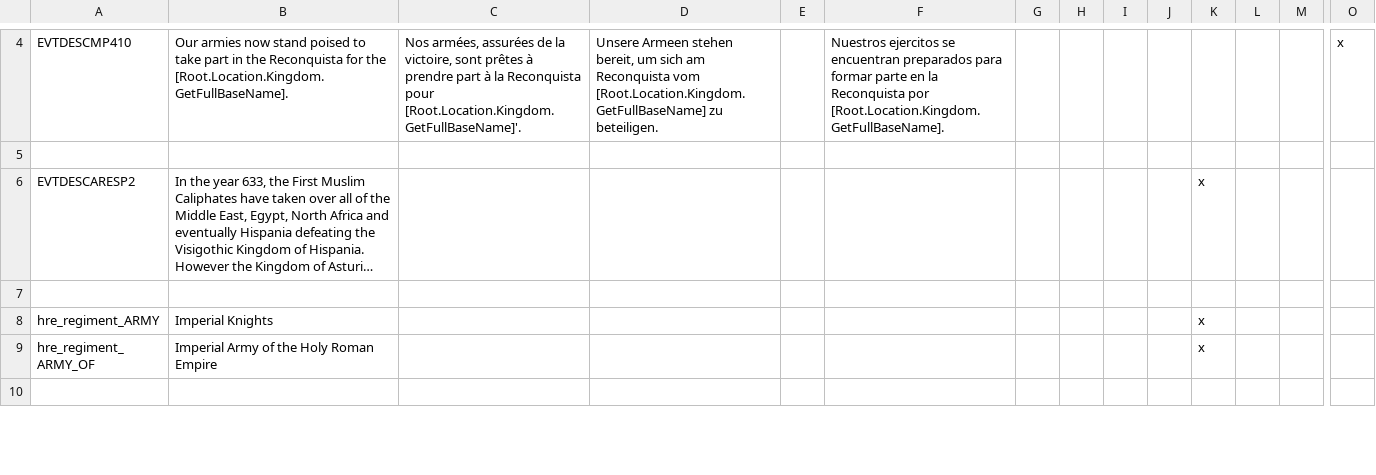
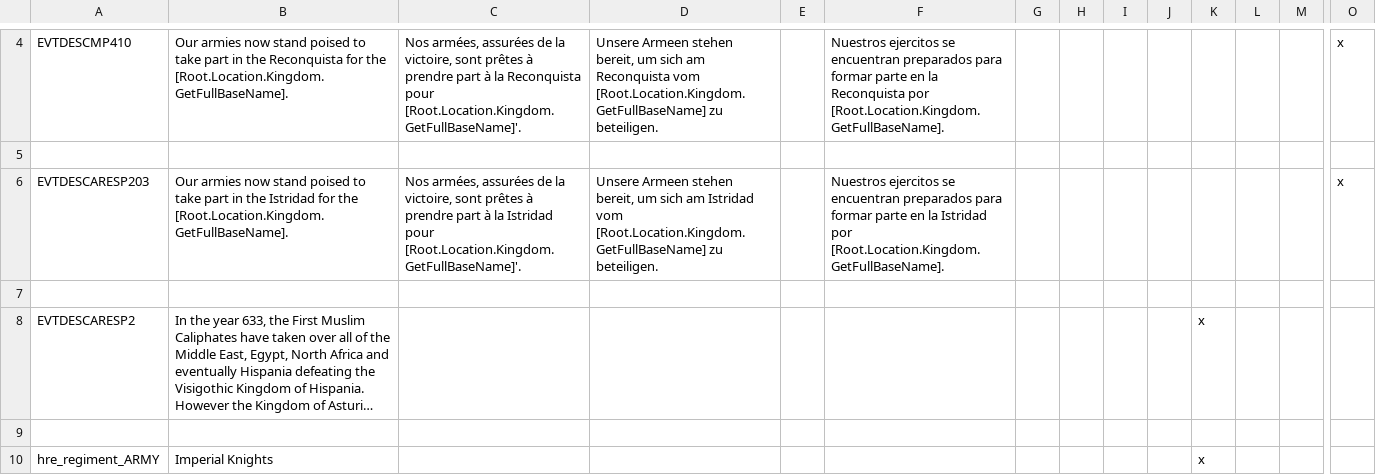
Before and after one commit to Archidemos/extradecisions, a CSV file: localisation/ar_events.csv, drawn as a sheet; only a part is shown, gaps mark what is left out; the shorter side is filled out with more unchanged rows; long unchanged cells end in …; rows hold the shown columns only; the diff names each change by its address in the sheet, - before the commit and + after, or states it on an @@ line.

```diff
--- a/localisation/ar_events.csv
+++ b/localisation/ar_events.csv
+row 6: EVTDESCARESP203 | Our armies now stand poised to take part in the Istridad for the [Root.Location.Kingdom.GetFullBaseName]. | Nos armées, assurées de la victoire, sont prêtes à prendre part à la Istridad pour [Root.Location.Kingdom.GetFullBaseName]'. | Unsere Armeen stehen bereit, um sich am Istridad vom [Root.Location.Kingdom.GetFullBaseName] zu beteiligen. |  | Nuestros ejercitos se encuentran preparados para formar parte en la Istridad por [Root.Location.Kingdom.GetFullBaseName]. |  |  |  |  |  |  |  | x
+row 7: (empty)
```
Also changed, not shown: localisation/ar_bloodlines.csv, localisation/ar_rules.csv, 25 other files.
